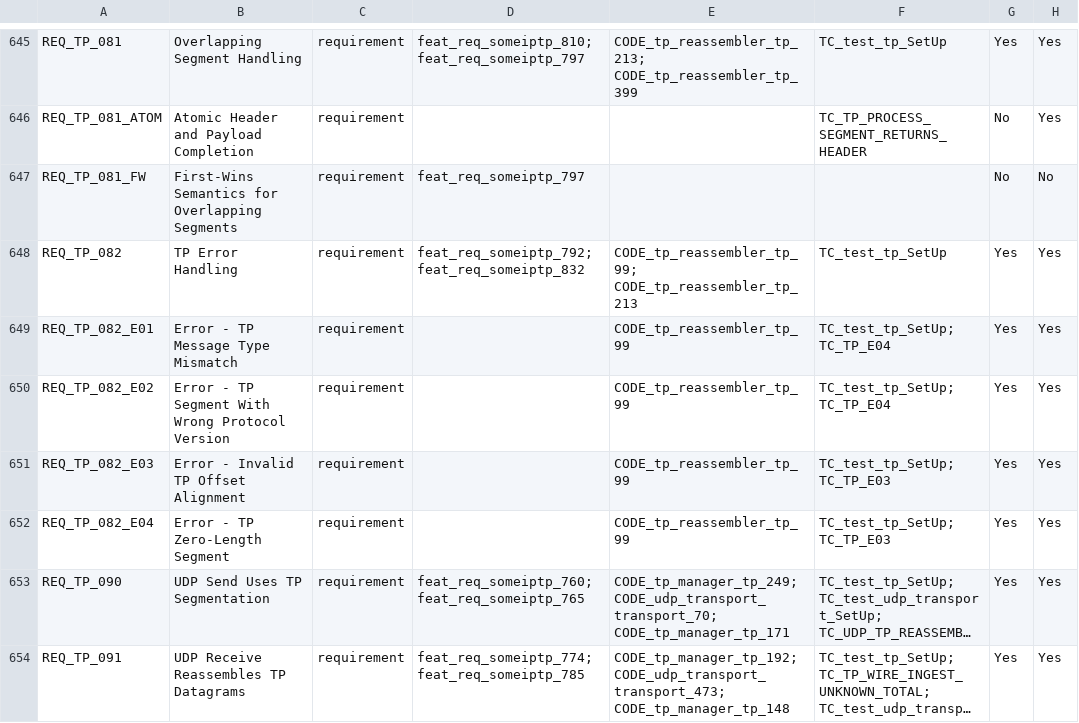
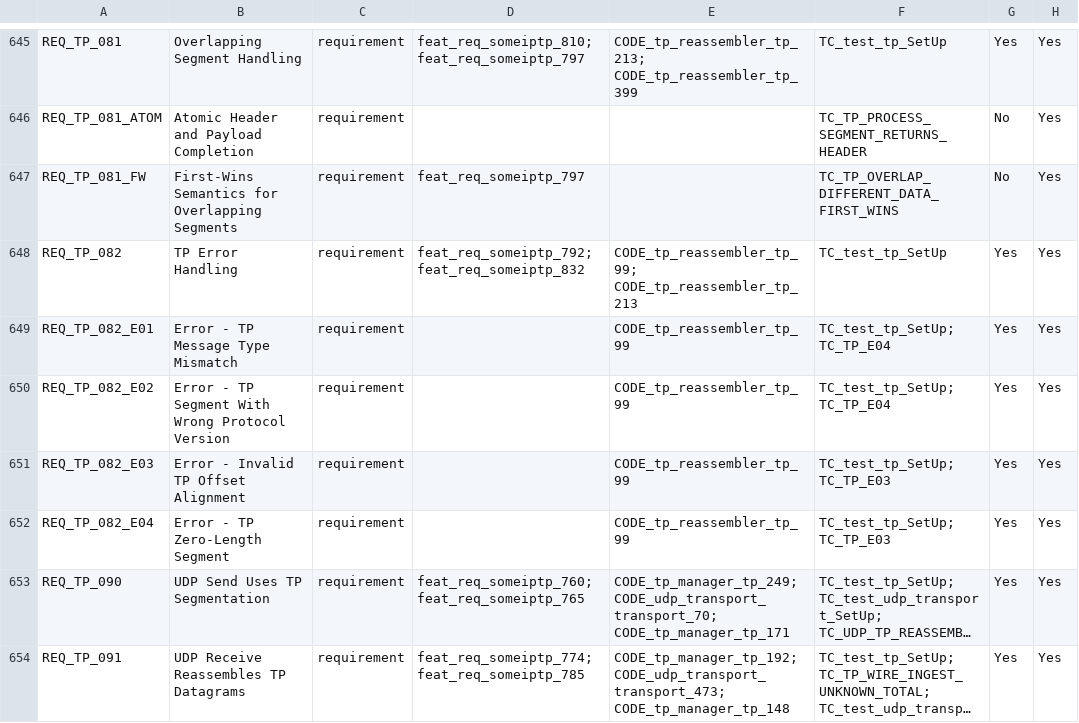
Before and after one commit to vtz/opensomeip, a CSV file: traceability/matrix.csv, drawn as a sheet; only a part is shown, gaps mark what is left out; long unchanged cells end in …; the diff covers the shown part only.

```diff
--- a/traceability/matrix.csv
+++ b/traceability/matrix.csv
@@ -646,3 +646,3 @@ REQ_TP_081,Overlapping Segment Handling,requirement,feat_req_someiptp_810; feat_
 REQ_TP_081_ATOM,Atomic Header and Payload Completion,requirement,,,TC_TP_PROCESS_SEGMENT_RETURNS_HEADER,No,Yes
-REQ_TP_081_FW,First-Wins Semantics for Overlapping Segments,requirement,feat_req_someiptp_797,,,No,No
+REQ_TP_081_FW,First-Wins Semantics for Overlapping Segments,requirement,feat_req_someiptp_797,,TC_TP_OVERLAP_DIFFERENT_DATA_FIRST_WINS,No,Yes
 REQ_TP_082,TP Error Handling,requirement,feat_req_someiptp_792; feat_req_someiptp_832,CODE_tp_reassembler_tp_99; CODE_tp_reassembler_tp_213,TC_test_tp_SetUp,Yes,Yes
```
Also changed, not shown: 38 edited cells elsewhere in this file, 18 other files.
